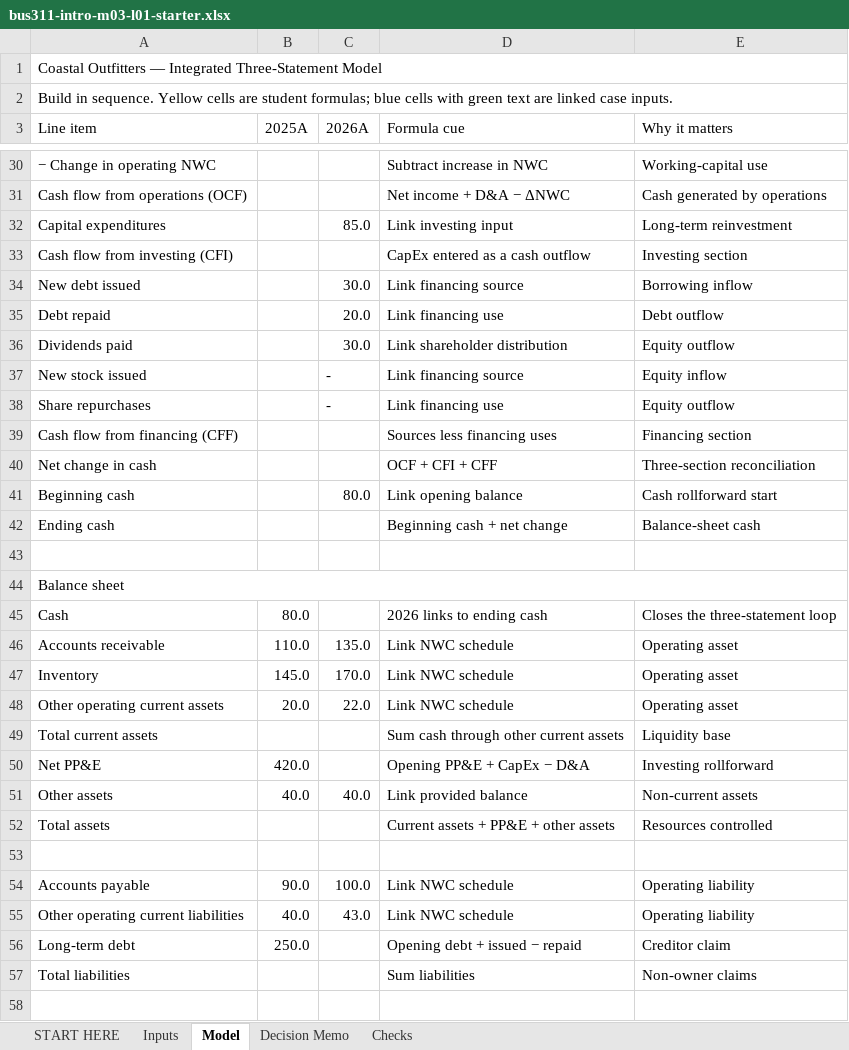
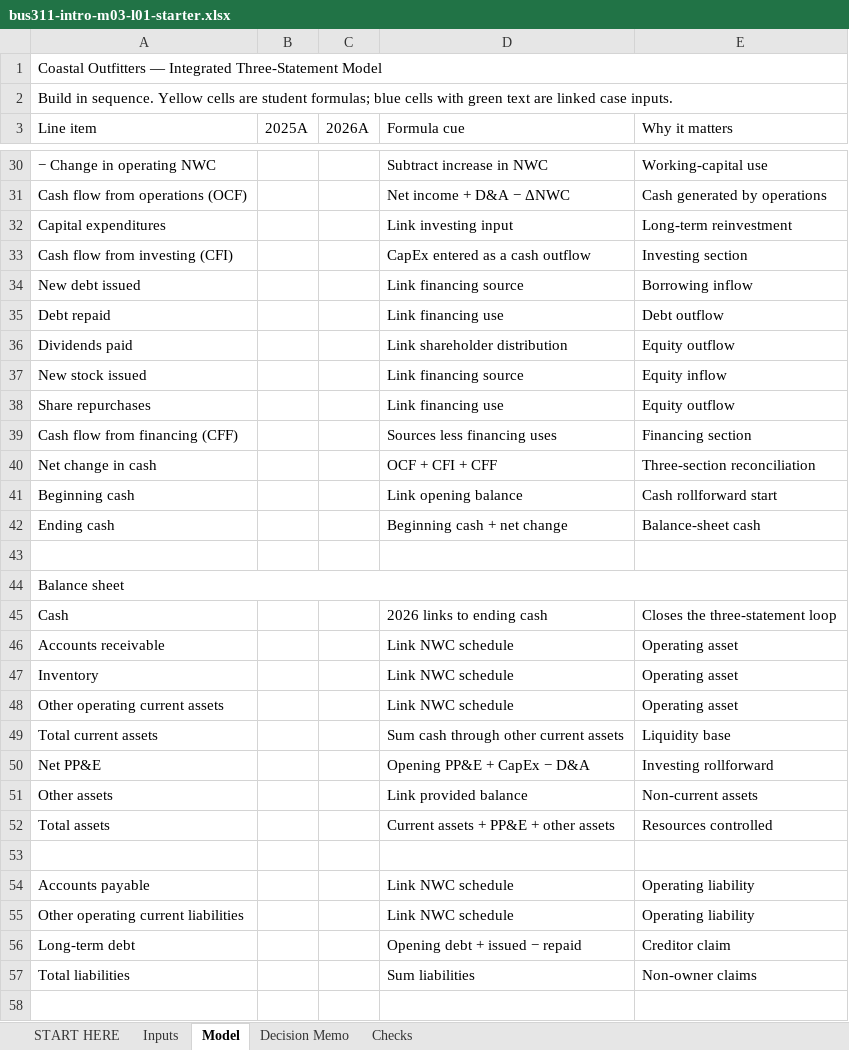
Before and after one commit to bevitts-design/BUS311-Corporate_Finance, an Excel workbook: 01-INTRO/M03/bus311-intro-m03-l01-starter.xlsx, sheet Model, drawn as a sheet; only a part is shown, gaps mark what is left out; values as stored, in another font and other column widths than the file's, no cell formats; the diff covers the shown part only; the diff names each change by its address in the sheet, - before the commit and + after, or states it on an @@ line.

```diff
--- a/01-INTRO/M03/bus311-intro-m03-l01-starter.xlsx (sheet Model)
+++ b/01-INTRO/M03/bus311-intro-m03-l01-starter.xlsx (sheet Model)
-C32 (2026A): 85.0
+C32 (2026A): (empty)
-C34 (2026A): 30.0
+C34 (2026A): (empty)
-C35 (2026A): 20.0
+C35 (2026A): (empty)
-C36 (2026A): 30.0
+C36 (2026A): (empty)
-C37:C38 (2026A): -
+C37:C38 (2026A): (empty)
-C41 (2026A): 80.0
+C41 (2026A): (empty)
-B45 (2025A): 80.0
+B45 (2025A): (empty)
-B46 (2025A): 110.0
+B46 (2025A): (empty)
-C46 (2026A): 135.0
+C46 (2026A): (empty)
-B47 (2025A): 145.0
+B47 (2025A): (empty)
-C47 (2026A): 170.0
+C47 (2026A): (empty)
-B48 (2025A): 20.0
+B48 (2025A): (empty)
-C48 (2026A): 22.0
+C48 (2026A): (empty)
-B50 (2025A): 420.0
+B50 (2025A): (empty)
-B51 (2025A): 40.0
+B51 (2025A): (empty)
-C51 (2026A): 40.0
+C51 (2026A): (empty)
-B54 (2025A): 90.0
+B54 (2025A): (empty)
-C54 (2026A): 100.0
+C54 (2026A): (empty)
-B55 (2025A): 40.0
+B55 (2025A): (empty)
-C55 (2026A): 43.0
+C55 (2026A): (empty)
-B56 (2025A): 250.0
+B56 (2025A): (empty)
```
Also changed, not shown: 25 edited cells elsewhere in this sheet, sheet Inputs, sheet START HERE, cell formats, formulas that keep their value.
